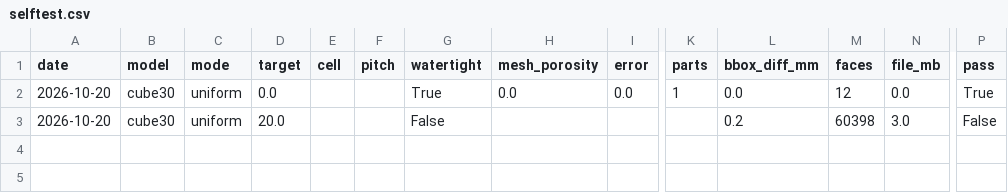
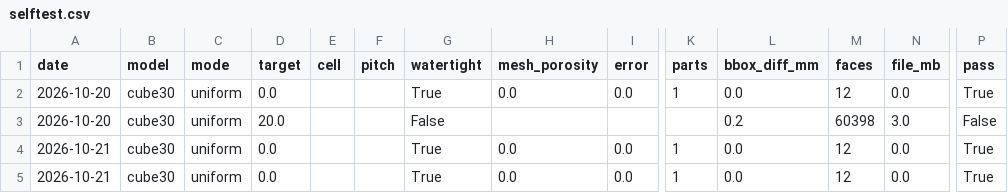
Before and after one commit to susi0099/porous-generator, a CSV file: results/selftest.csv, drawn as a sheet; only a part is shown, gaps mark what is left out; rows hold the shown columns only; the diff names each change by its address in the sheet, - before the commit and + after, or states it on an @@ line.

```diff
--- a/results/selftest.csv
+++ b/results/selftest.csv
+row 4: 2026-10-21 | cube30 | uniform | 0.0 |  |  | True | 0.0 | 0.0 | 1 | 0.0 | 12 | 0.0 | True
+row 5: 2026-10-21 | cube30 | uniform | 0.0 |  |  | True | 0.0 | 0.0 | 1 | 0.0 | 12 | 0.0 | True
```
Also changed, not shown: results/checks.csv, results/summary.csv.
